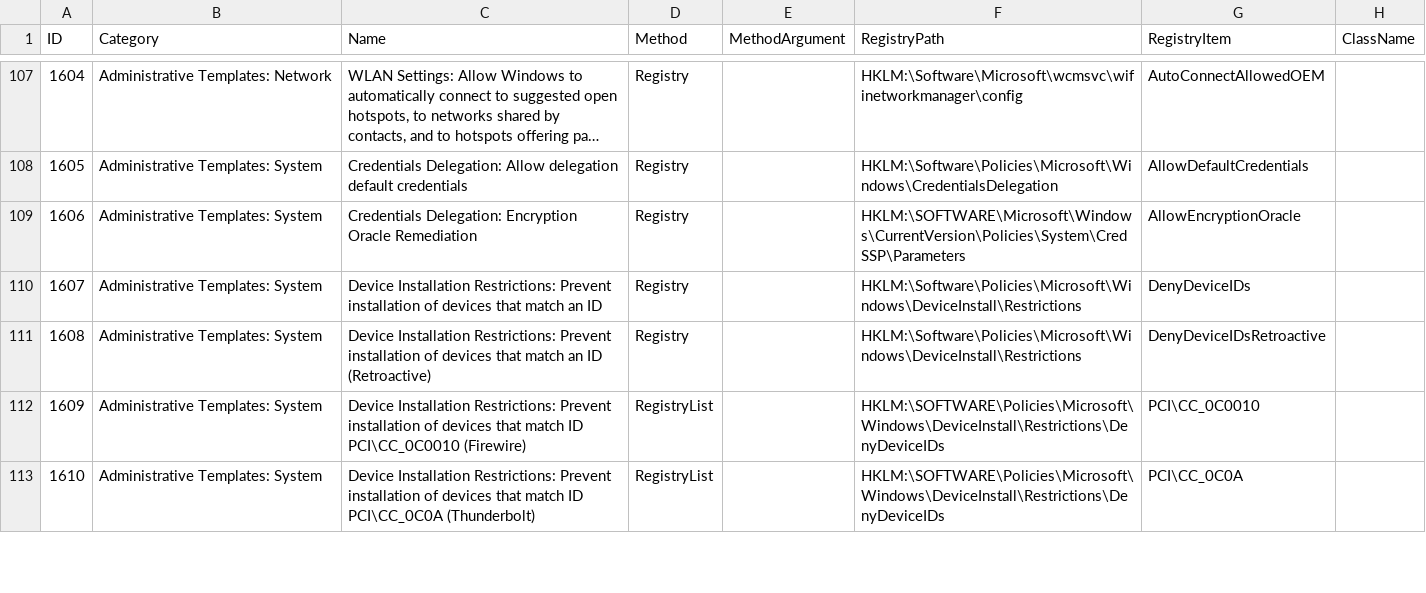
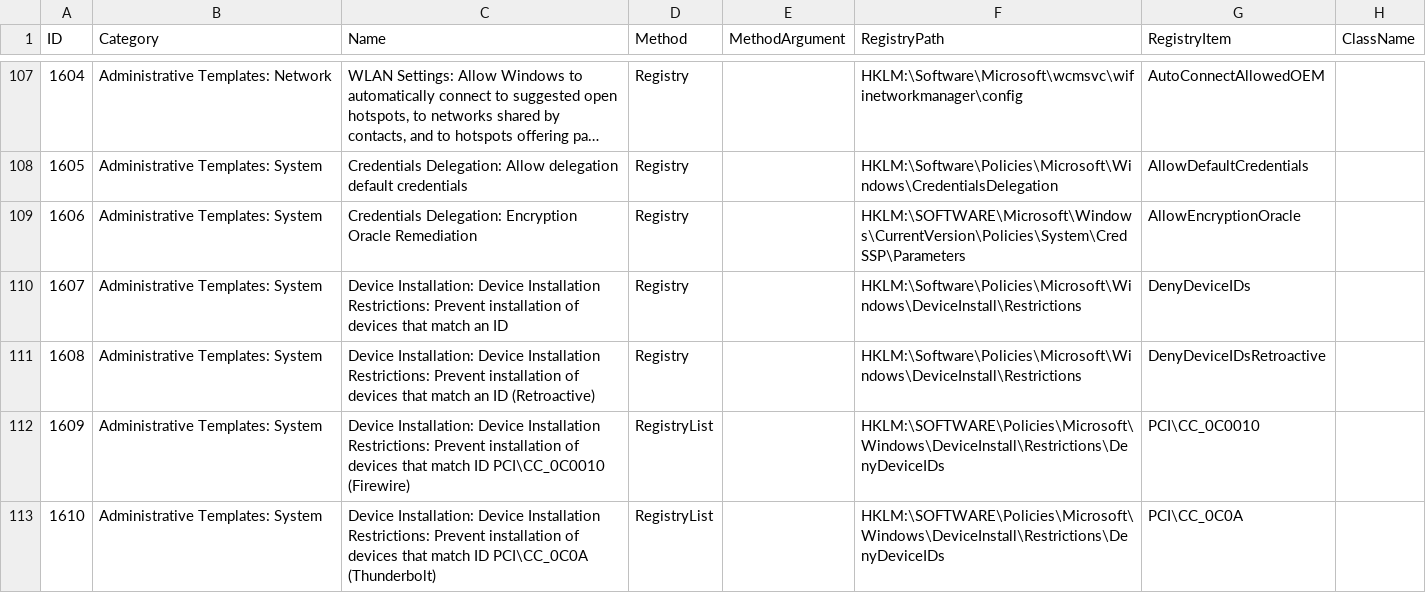
Before and after one commit to CRYPT-ON-IT/policies_hardening_interface, a CSV file: interface/data/finding_list_machine_UIX.csv, drawn as a sheet; only a part is shown, gaps mark what is left out; long unchanged cells end in …; the diff covers the shown part only; the diff names each change by its address in the sheet, - before the commit and + after, or states it on an @@ line.

Commit message:
Clean data directory

```diff
--- a/interface/data/finding_list_machine_UIX.csv
+++ b/interface/data/finding_list_machine_UIX.csv
-C110 (Name): Device Installation Restrictions:…
+C110 (Name): Device Installation: Device Installation Restrictions:…
-C111 (Name): Device Installation Restrictions:…
+C111 (Name): Device Installation: Device Installation Restrictions:…
-C112 (Name): Device Installation Restrictions:…
+C112 (Name): Device Installation: Device Installation Restrictions:…
-C113 (Name): Device Installation Restrictions:…
+C113 (Name): Device Installation: Device Installation Restrictions:…
```
Also changed, not shown: 1 added row and 5 edited cells elsewhere in this file, interface/data/finding_list_0x6d69636b_machine.csv, 6 other files.
